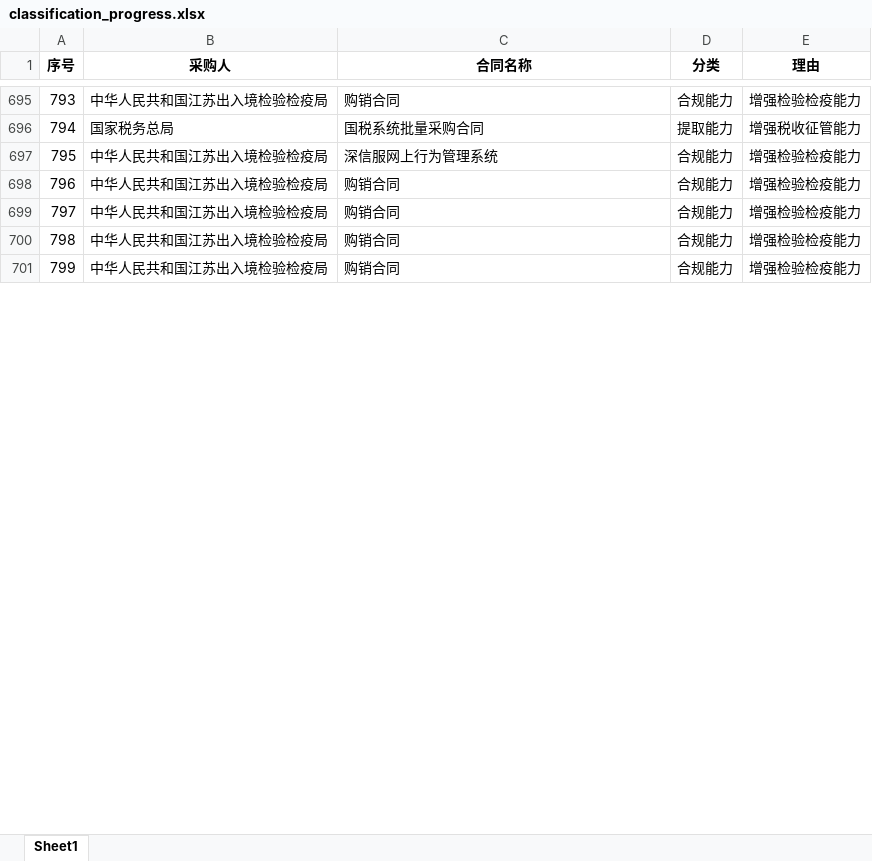
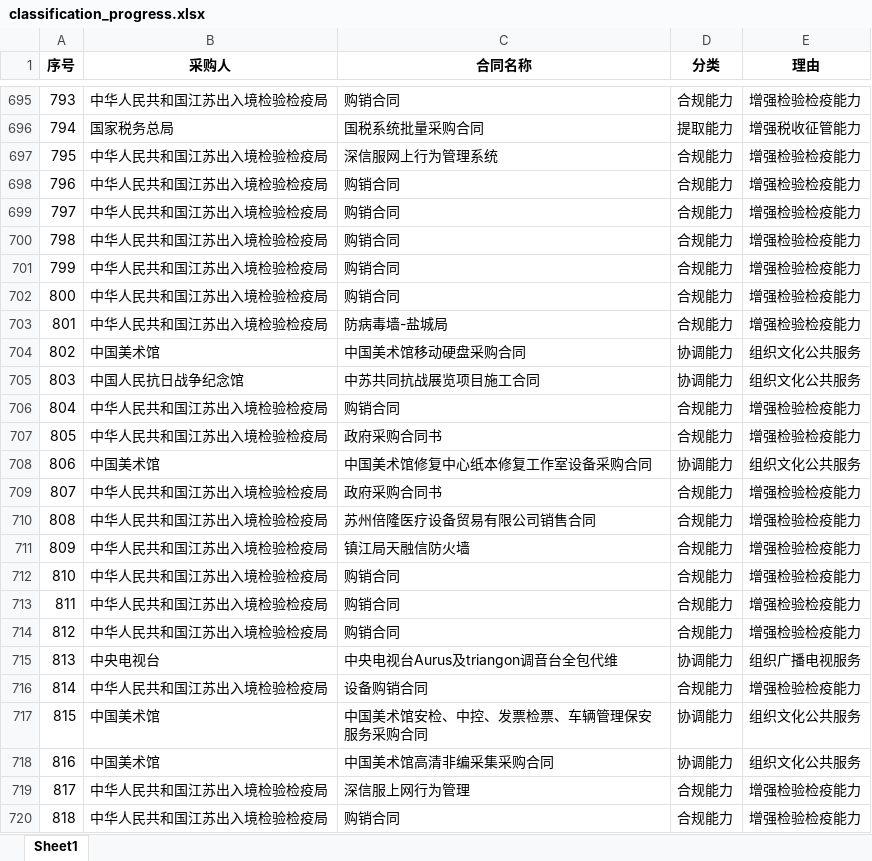
Before and after one commit to Winckwu/MOR-SI, an Excel workbook: classification_progress.xlsx, sheet Sheet1, drawn as a sheet; only a part is shown, gaps mark what is left out; values as stored, in another font and other column widths than the file's, no borders; the diff covers the shown part only; the diff names each change by its address in the sheet, - before the commit and + after, or states it on an @@ line.

```diff
--- a/classification_progress.xlsx (sheet Sheet1)
+++ b/classification_progress.xlsx (sheet Sheet1)
+row 702: 800 | 中华人民共和国江苏出入境检验检疫局 | 购销合同 | 合规能力 | 增强检验检疫能力
+row 703: 801 | 中华人民共和国江苏出入境检验检疫局 | 防病毒墙-盐城局 | 合规能力 | 增强检验检疫能力
+row 704: 802 | 中国美术馆 | 中国美术馆移动硬盘采购合同 | 协调能力 | 组织文化公共服务
+row 705: 803 | 中国人民抗日战争纪念馆 | 中苏共同抗战展览项目施工合同 | 协调能力 | 组织文化公共服务
+row 706: 804 | 中华人民共和国江苏出入境检验检疫局 | 购销合同 | 合规能力 | 增强检验检疫能力
+row 707: 805 | 中华人民共和国江苏出入境检验检疫局 | 政府采购合同书 | 合规能力 | 增强检验检疫能力
+row 708: 806 | 中国美术馆 | 中国美术馆修复中心纸本修复工作室设备采购合同 | 协调能力 | 组织文化公共服务
+row 709: 807 | 中华人民共和国江苏出入境检验检疫局 | 政府采购合同书 | 合规能力 | 增强检验检疫能力
+row 710: 808 | 中华人民共和国江苏出入境检验检疫局 | 苏州倍隆医疗设备贸易有限公司销售合同 | 合规能力 | 增强检验检疫能力
+row 711: 809 | 中华人民共和国江苏出入境检验检疫局 | 镇江局天融信防火墙 | 合规能力 | 增强检验检疫能力
+row 712: 810 | 中华人民共和国江苏出入境检验检疫局 | 购销合同 | 合规能力 | 增强检验检疫能力
+row 713: 811 | 中华人民共和国江苏出入境检验检疫局 | 购销合同 | 合规能力 | 增强检验检疫能力
+row 714: 812 | 中华人民共和国江苏出入境检验检疫局 | 购销合同 | 合规能力 | 增强检验检疫能力
+row 715: 813 | 中央电视台 | 中央电视台Aurus及triangon调音台全包代维 | 协调能力 | 组织广播电视服务
+row 716: 814 | 中华人民共和国江苏出入境检验检疫局 | 设备购销合同 | 合规能力 | 增强检验检疫能力
+row 717: 815 | 中国美术馆 | 中国美术馆安检、中控、发票检票、车辆管理保安服务采购合同 | 协调能力 | 组织文化公共服务
+row 718: 816 | 中国美术馆 | 中国美术馆高清非编采集采购合同 | 协调能力 | 组织文化公共服务
+row 719: 817 | 中华人民共和国江苏出入境检验检疫局 | 深信服上网行为管理 | 合规能力 | 增强检验检疫能力
+row 720: 818 | 中华人民共和国江苏出入境检验检疫局 | 购销合同 | 合规能力 | 增强检验检疫能力
```
Also changed, not shown: 181 added rows elsewhere in this sheet, 2 other files.
